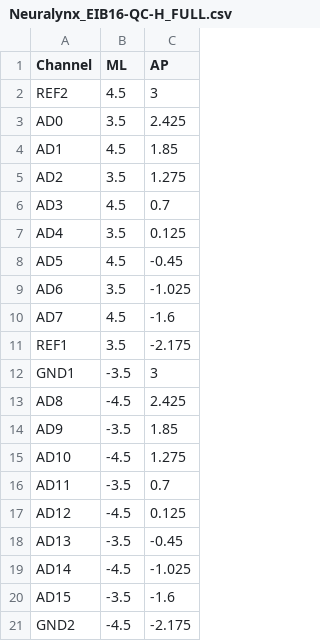
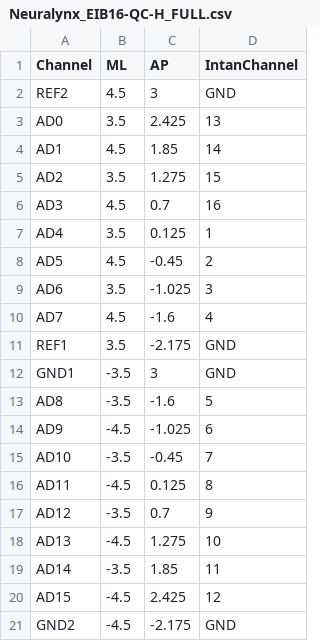
Before and after one commit to joezaki/NightCap, a CSV file: EIBs/Neuralynx_EIB16-QC-H_FULL.csv, drawn as a sheet; the diff names each change by its address in the sheet, - before the commit and + after, or states it on an @@ line.

Commit message:
fix channel locations and add intan channel mapping to EIB-16-QC-H

```diff
--- a/EIBs/Neuralynx_EIB16-QC-H_FULL.csv
+++ b/EIBs/Neuralynx_EIB16-QC-H_FULL.csv
+column D (IntanChannel), rows 2-21: GND | 13 | 14 | 15 | 16 | 1 | 2 | 3 | 4 | GND | GND | 5 | 6 | 7 | 8 | 9 | 10 | 11 | 12 | GND
-B13 (ML): -4.5
+B13 (ML): -3.5
-C13 (AP): 2.425
+C13 (AP): -1.6
-B14 (ML): -3.5
+B14 (ML): -4.5
-C14 (AP): 1.85
+C14 (AP): -1.025
-B15 (ML): -4.5
+B15 (ML): -3.5
-C15 (AP): 1.275
+C15 (AP): -0.45
-B16 (ML): -3.5
+B16 (ML): -4.5
-C16 (AP): 0.7
+C16 (AP): 0.125
-B17 (ML): -4.5
+B17 (ML): -3.5
-C17 (AP): 0.125
+C17 (AP): 0.7
-B18 (ML): -3.5
+B18 (ML): -4.5
-C18 (AP): -0.45
+C18 (AP): 1.275
-B19 (ML): -4.5
+B19 (ML): -3.5
-C19 (AP): -1.025
+C19 (AP): 1.85
-B20 (ML): -3.5
+B20 (ML): -4.5
-C20 (AP): -1.6
+C20 (AP): 2.425
```
Also changed, not shown: EIBs/Neuralynx_EIB16-QC-H.csv.
